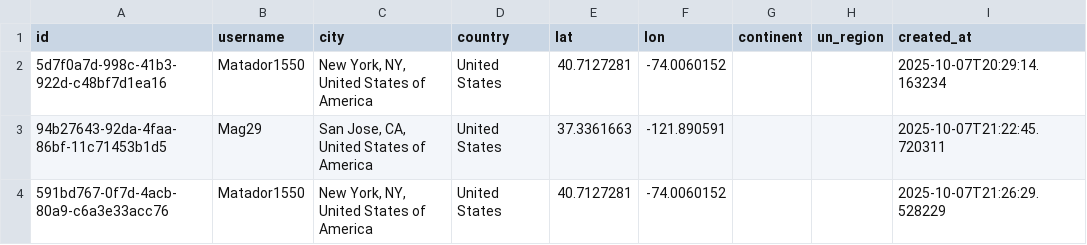
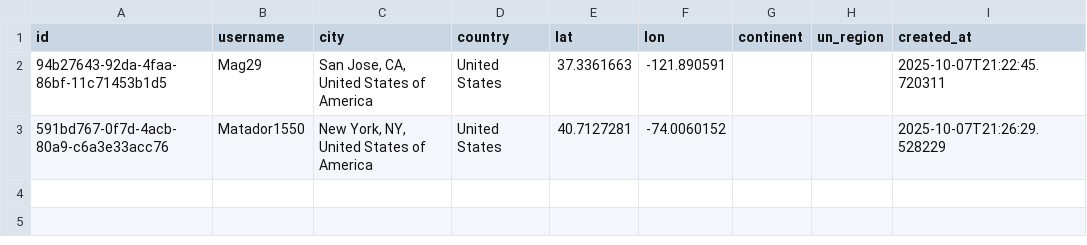
Before and after one commit to globalmapping-sideproject/city-map-app, a CSV file: data/entries.csv, drawn as a sheet.

Commit message:
Update entries.csv

```diff
--- a/data/entries.csv
+++ b/data/entries.csv
@@ -1,3 +1,2 @@
 id,username,city,country,lat,lon,continent,un_region,created_at
-5d7f0a7d-998c-41b3-922d-c48bf7d1ea16,Matador1550,"New York, NY, United States of America",United States,40.7127281,-74.0060152,,,2025-10-07T20:29:14.163234
 94b27643-92da-4faa-86bf-11c71453b1d5,Mag29,"San Jose, CA, United States of America",United States,37.3361663,-121.890591,,,2025-10-07T21:22:45.720311
```
